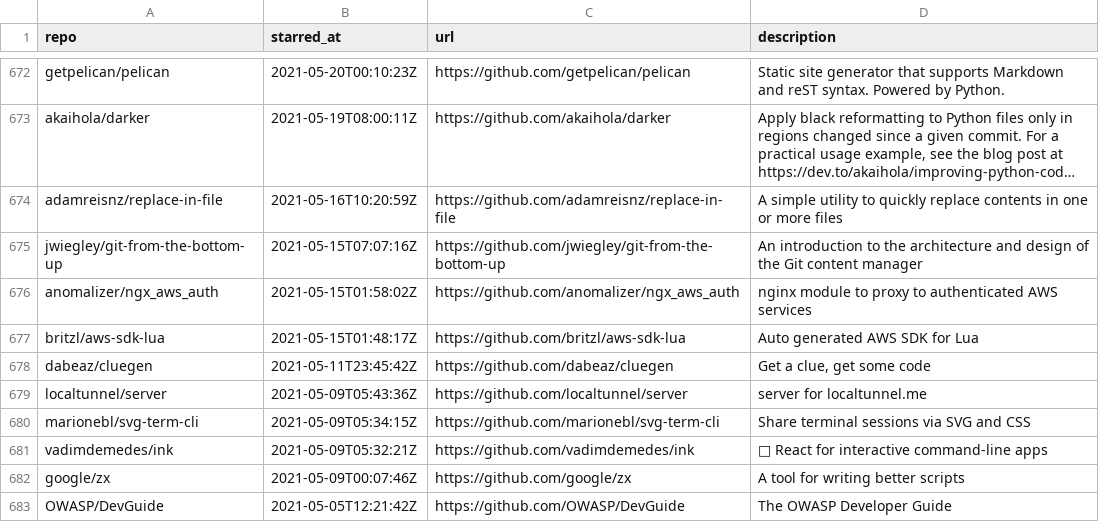
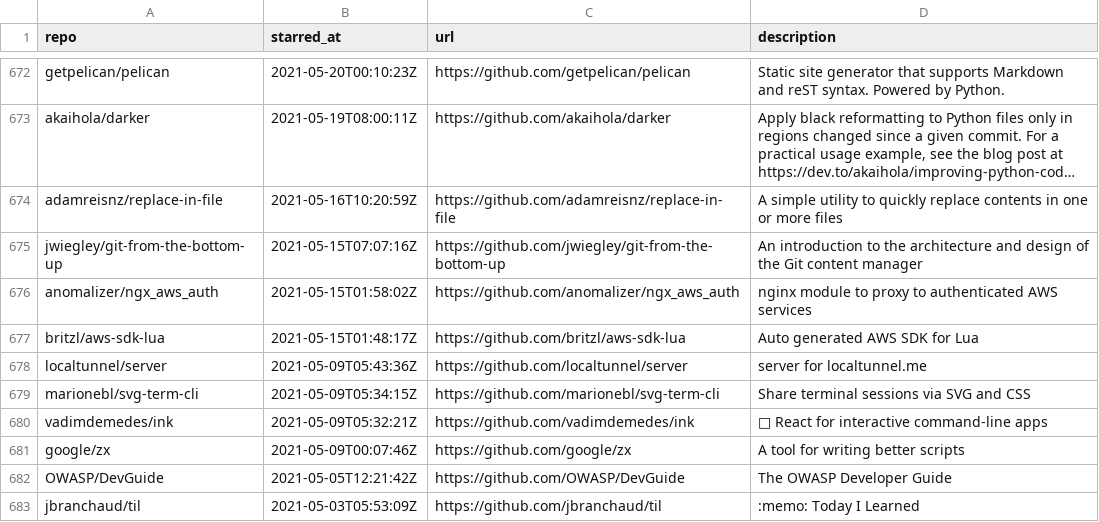
Before and after one commit to Genzer/starred-github-repos, a CSV file: Genzer.starred.csv, drawn as a sheet; only a part is shown, gaps mark what is left out; the shorter side is filled out with more unchanged rows; long unchanged cells end in …; the diff names each change by its address in the sheet, - before the commit and + after, or states it on an @@ line.

```diff
--- a/Genzer.starred.csv
+++ b/Genzer.starred.csv
-row 678: dabeaz/cluegen | 2021-05-11T23:45:42Z | https://github.com/dabeaz/cluegen | Get a clue, get some code
```
